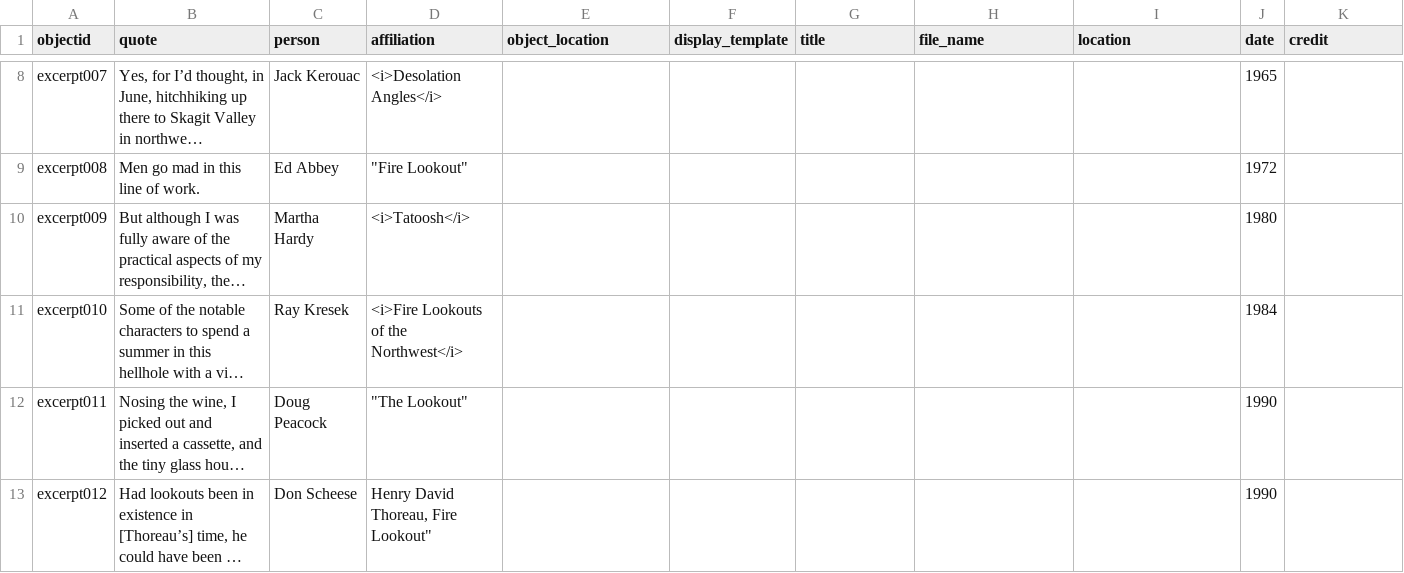
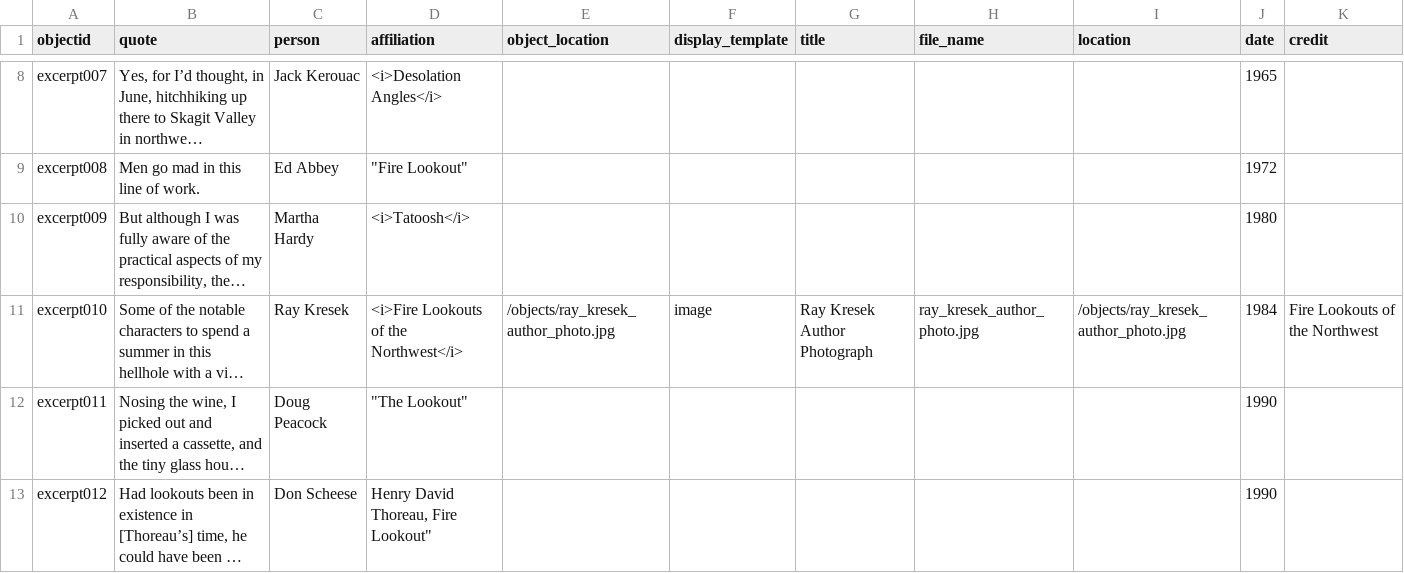
Before and after one commit to thecdil/keepingwatch, a CSV file: _data/excerpts.csv, drawn as a sheet; only a part is shown, gaps mark what is left out; long unchanged cells end in …; the diff names each change by its address in the sheet, - before the commit and + after, or states it on an @@ line.

Commit message:
Updated Excerpts Metadata

```diff
--- a/_data/excerpts.csv
+++ b/_data/excerpts.csv
-E11 (object_location): (empty)
+E11 (object_location): /objects/ray_kresek_author_photo.jpg
-F11 (display_template): (empty)
+F11 (display_template): image
-G11 (title): (empty)
+G11 (title): Ray Kresek Author Photograph
-H11 (file_name): (empty)
+H11 (file_name): ray_kresek_author_photo.jpg
-I11 (location): (empty)
+I11 (location): /objects/ray_kresek_author_photo.jpg
-K11 (credit): (empty)
+K11 (credit): Fire Lookouts of the Northwest
```
